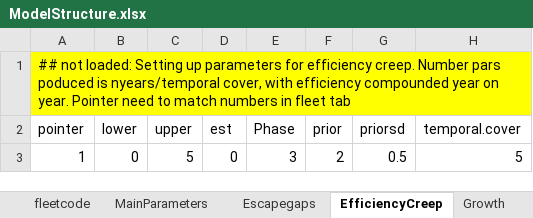
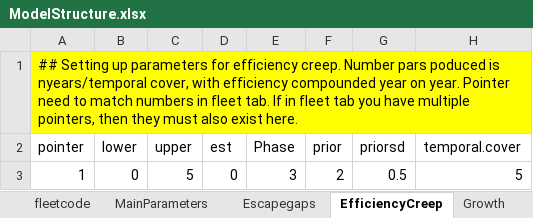
Before and after one commit to sdelestang/IMuLT, an Excel workbook: inst/extdata/ModelStructure.xlsx, sheet EfficiencyCreep, drawn as a sheet; values as stored, in another font and other column widths than the file's, no borders; charts and pictures not drawn; the diff names each change by its address in the sheet, - before the commit and + after, or states it on an @@ line.

```diff
--- a/inst/extdata/ModelStructure.xlsx (sheet EfficiencyCreep)
+++ b/inst/extdata/ModelStructure.xlsx (sheet EfficiencyCreep)
-A1 (pointer): ## not loaded: Setting up parameters for efficiency creep. Number pars poduced is nyears/temporal cover, with efficiency compounded year on year. Pointer need to match numbers in fleet tab
+A1 (pointer): ## Setting up parameters for efficiency creep. Number pars poduced is nyears/temporal cover, with efficiency compounded year on year. Pointer need to match numbers in fleet tab. If in fleet tab you have multiple pointers, then they must also exist here.
```
Also changed, not shown: sheet Puerulus, sheet Catch, sheet PuerulusPar, sheet area, sheet Growth, sheet fleetcode, 7 more sheets, 1 other file.
